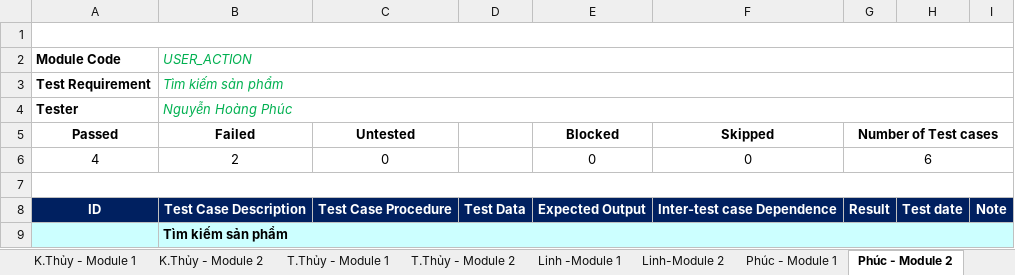
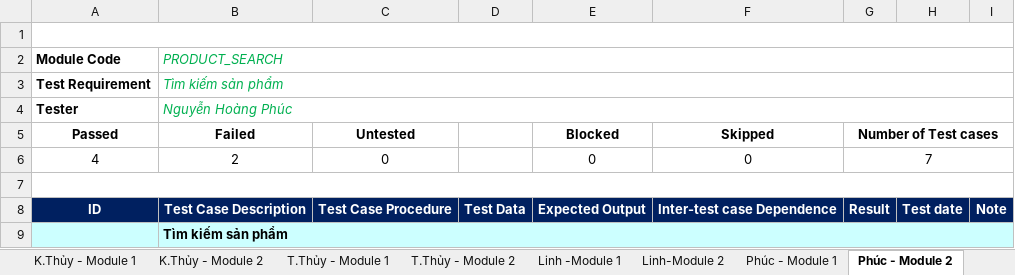
Before and after one commit to ThuyThanhN/KTPM_Nhom-5, an Excel workbook: Test Case Chung Cả Nhóm.xlsx, sheet Phúc - Module 2, drawn as a sheet; only a part is shown; values as stored, in another font and other column widths than the file's, no borders; charts and pictures not drawn; the diff covers the shown part only; the diff names each change by its address in the sheet, - before the commit and + after, or states it on an @@ line.

Commit message:
Update test suite Search_Product and Product_Management

```diff
--- a/Test Case Chung Cả Nhóm.xlsx (sheet Phúc - Module 2)
+++ b/Test Case Chung Cả Nhóm.xlsx (sheet Phúc - Module 2)
-B2 (Failed): USER_ACTION
+B2 (Failed): PRODUCT_SEARCH
-G6 (Number of Test cases): 6
+G6 (Number of Test cases): 7
```
Also changed, not shown: 1 added row, 6 edited cells and cell formats elsewhere in this sheet, sheet Phúc - Module 1, formulas that keep their value, charts or pictures, 2 other files.
